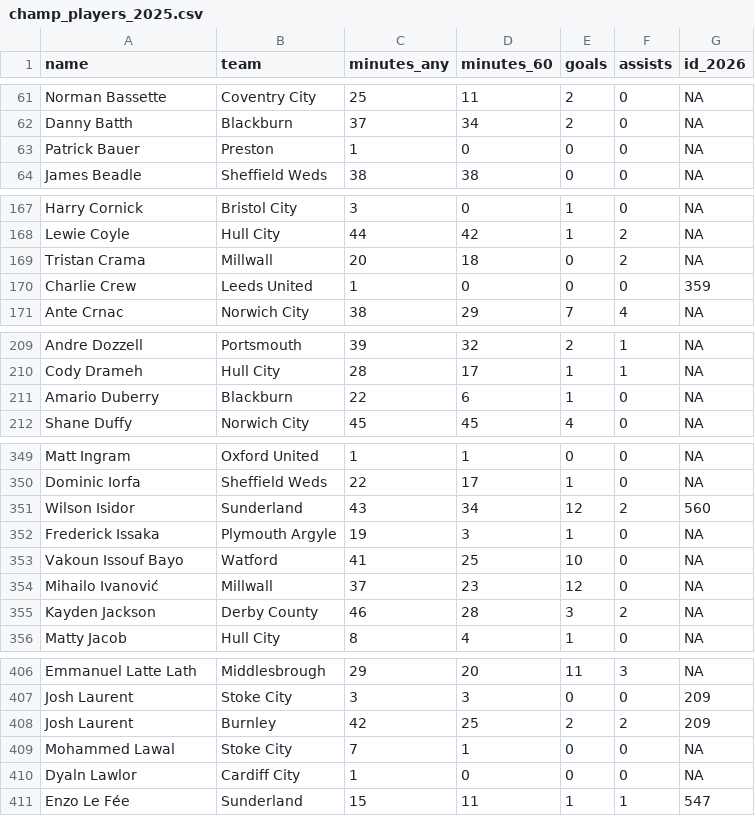
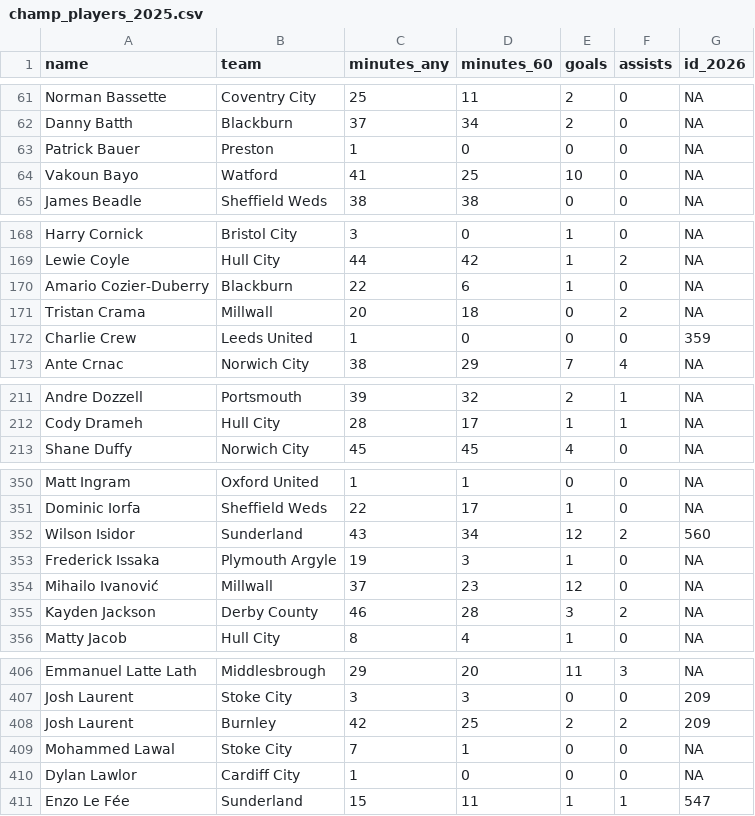
Before and after one commit to yawnocmot/fantasypremierleague2025, a CSV file: processed_data/champ_players_2025.csv, drawn as a sheet; only a part is shown, gaps mark what is left out.

```diff
--- a/processed_data/champ_players_2025.csv
+++ b/processed_data/champ_players_2025.csv
@@ -63,2 +63,3 @@ Danny Batth,Blackburn,37,34,2,0,NA
 Patrick Bauer,Preston,1,0,0,0,NA
+Vakoun Bayo,Watford,41,25,10,0,NA
 James Beadle,Sheffield Weds,38,38,0,0,NA
@@ -168,2 +169,3 @@ Harry Cornick,Bristol City,3,0,1,0,NA
 Lewie Coyle,Hull City,44,42,1,2,NA
+Amario Cozier-Duberry,Blackburn,22,6,1,0,NA
 Tristan Crama,Millwall,20,18,0,2,NA
@@ -210,3 +212,2 @@ Andre Dozzell,Portsmouth,39,32,2,1,NA
 Cody Drameh,Hull City,28,17,1,1,NA
-Amario Duberry,Blackburn,22,6,1,0,NA
 Shane Duffy,Norwich City,45,45,4,0,NA
@@ -352,3 +353,2 @@ Wilson Isidor,Sunderland,43,34,12,2,560
 Frederick Issaka,Plymouth Argyle,19,3,1,0,NA
-Vakoun Issouf Bayo,Watford,41,25,10,0,NA
 Mihailo Ivanović,Millwall,37,23,12,0,NA
@@ -409,3 +409,3 @@ Josh Laurent,Burnley,42,25,2,2,209
 Mohammed Lawal,Stoke City,7,1,0,0,NA
-Dyaln Lawlor,Cardiff City,1,0,0,0,NA
+Dylan Lawlor,Cardiff City,1,0,0,0,NA
 Enzo Le Fée,Sunderland,15,11,1,1,547
```
Also changed, not shown: processed_data/fixtures_poisson_format.csv, processed_data/fpl_fixtures.csv, 8 other files.
